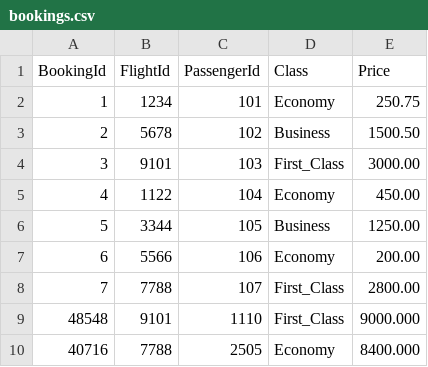
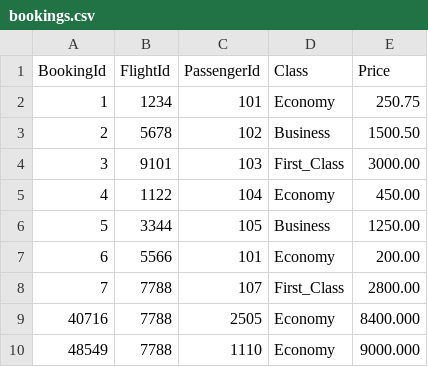
Before and after one commit to marwa-abusaa/Airport-Ticket-Booking, a CSV file: Data/bookings.csv, drawn as a sheet.

Commit message:
change data

```diff
--- a/Data/bookings.csv
+++ b/Data/bookings.csv
@@ -6,5 +6,5 @@ BookingId,FlightId,PassengerId,Class,Price
 5,3344,105,Business,1250.00
-6,5566,106,Economy,200.00
+6,5566,101,Economy,200.00
 7,7788,107,First_Class,2800.00
-48548,9101,1110,First_Class,9000.000
 40716,7788,2505,Economy,8400.000
+48549,7788,1110,Economy,9000.000
```
Also changed, not shown: Data/flights.csv.
